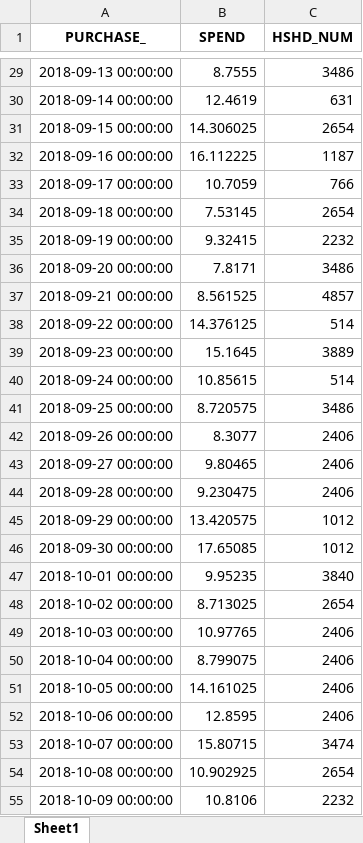
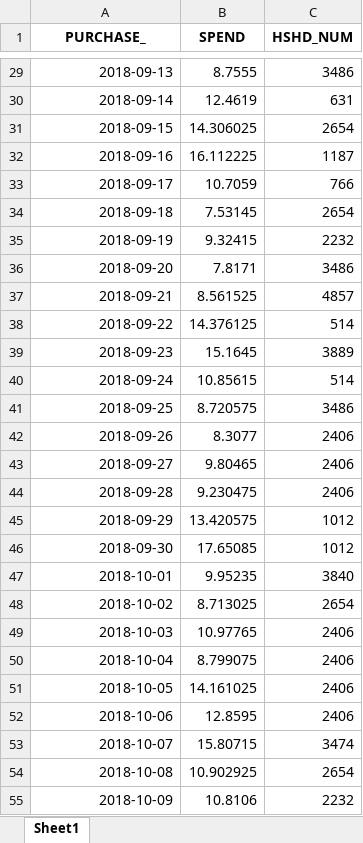
Before and after one commit to JakeTM9/Cloud_Project, an Excel workbook: app/questionSolutions/averageHouseHoldSpendingPerDay.xlsx, sheet Sheet1, drawn as a sheet; only a part is shown, gaps mark what is left out; values as stored, in another font and other column widths than the file's, no borders; the diff covers the shown part only; the diff names each change by its address in the sheet, - before the commit and + after, or states it on an @@ line.

```diff
--- a/app/questionSolutions/averageHouseHoldSpendingPerDay.xlsx (sheet Sheet1)
+++ b/app/questionSolutions/averageHouseHoldSpendingPerDay.xlsx (sheet Sheet1)
-A29 (PURCHASE_): 2018-09-13 00:00:00
+A29 (PURCHASE_): 2018-09-13
-A30 (PURCHASE_): 2018-09-14 00:00:00
+A30 (PURCHASE_): 2018-09-14
-A31 (PURCHASE_): 2018-09-15 00:00:00
+A31 (PURCHASE_): 2018-09-15
-A32 (PURCHASE_): 2018-09-16 00:00:00
+A32 (PURCHASE_): 2018-09-16
-A33 (PURCHASE_): 2018-09-17 00:00:00
+A33 (PURCHASE_): 2018-09-17
-A34 (PURCHASE_): 2018-09-18 00:00:00
+A34 (PURCHASE_): 2018-09-18
-A35 (PURCHASE_): 2018-09-19 00:00:00
+A35 (PURCHASE_): 2018-09-19
-A36 (PURCHASE_): 2018-09-20 00:00:00
+A36 (PURCHASE_): 2018-09-20
-A37 (PURCHASE_): 2018-09-21 00:00:00
+A37 (PURCHASE_): 2018-09-21
-A38 (PURCHASE_): 2018-09-22 00:00:00
+A38 (PURCHASE_): 2018-09-22
-A39 (PURCHASE_): 2018-09-23 00:00:00
+A39 (PURCHASE_): 2018-09-23
-A40 (PURCHASE_): 2018-09-24 00:00:00
+A40 (PURCHASE_): 2018-09-24
-A41 (PURCHASE_): 2018-09-25 00:00:00
+A41 (PURCHASE_): 2018-09-25
-A42 (PURCHASE_): 2018-09-26 00:00:00
+A42 (PURCHASE_): 2018-09-26
-A43 (PURCHASE_): 2018-09-27 00:00:00
+A43 (PURCHASE_): 2018-09-27
-A44 (PURCHASE_): 2018-09-28 00:00:00
+A44 (PURCHASE_): 2018-09-28
-A45 (PURCHASE_): 2018-09-29 00:00:00
+A45 (PURCHASE_): 2018-09-29
-A46 (PURCHASE_): 2018-09-30 00:00:00
+A46 (PURCHASE_): 2018-09-30
-A47 (PURCHASE_): 2018-10-01 00:00:00
+A47 (PURCHASE_): 2018-10-01
-A48 (PURCHASE_): 2018-10-02 00:00:00
+A48 (PURCHASE_): 2018-10-02
-A49 (PURCHASE_): 2018-10-03 00:00:00
+A49 (PURCHASE_): 2018-10-03
-A50 (PURCHASE_): 2018-10-04 00:00:00
+A50 (PURCHASE_): 2018-10-04
-A51 (PURCHASE_): 2018-10-05 00:00:00
+A51 (PURCHASE_): 2018-10-05
-A52 (PURCHASE_): 2018-10-06 00:00:00
+A52 (PURCHASE_): 2018-10-06
-A53 (PURCHASE_): 2018-10-07 00:00:00
+A53 (PURCHASE_): 2018-10-07
-A54 (PURCHASE_): 2018-10-08 00:00:00
+A54 (PURCHASE_): 2018-10-08
-A55 (PURCHASE_): 2018-10-09 00:00:00
+A55 (PURCHASE_): 2018-10-09
```
Also changed, not shown: 701 edited cells elsewhere in this sheet, 3 other files.
